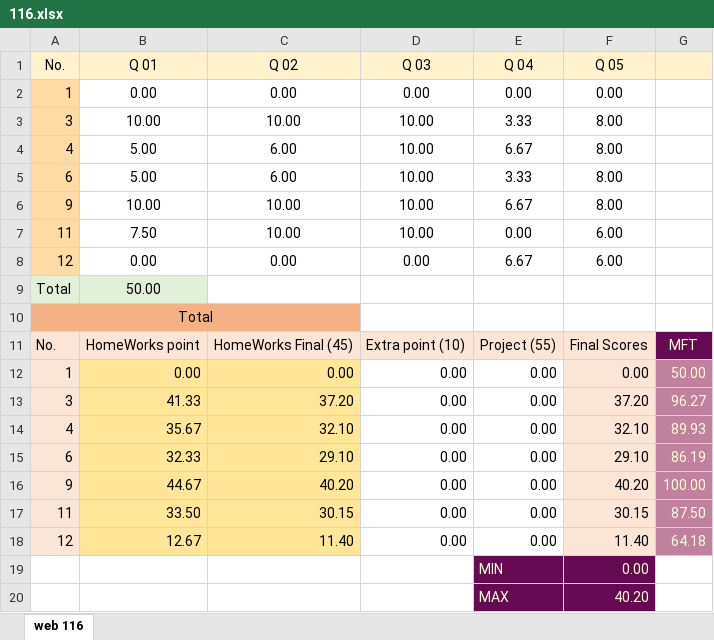
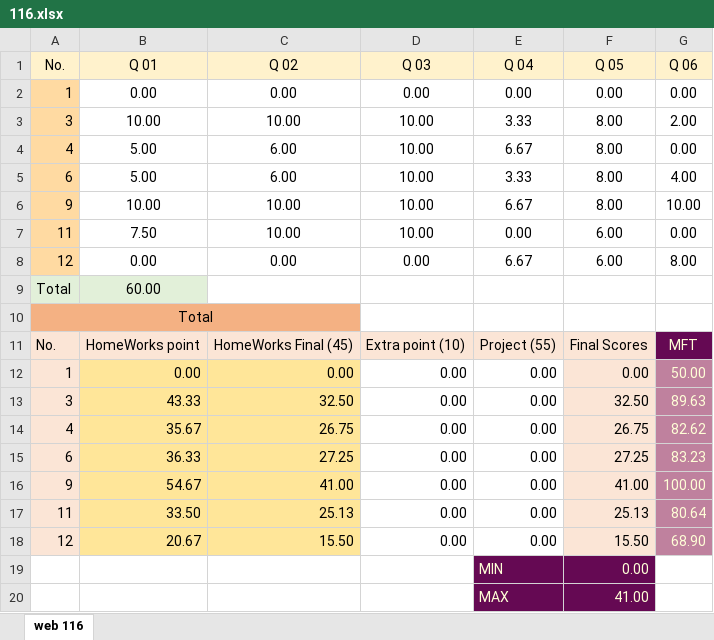
Before and after one commit to mkazemiraz/mft-scores, an Excel workbook: 116/116.xlsx, sheet web 116, drawn as a sheet; values as stored, in another font and other column widths than the file's, no borders; the diff names each change by its address in the sheet, - before the commit and + after, or states it on an @@ line.

```diff
--- a/116/116.xlsx (sheet web 116)
+++ b/116/116.xlsx (sheet web 116)
-G1: (empty)
+G1: Q 06
-G2 (Q 06): (empty)
+G2 (Q 06): 0.00
-G3 (Q 06): (empty)
+G3 (Q 06): 2.00
-G4 (Q 06): (empty)
+G4 (Q 06): 0.00
-G5 (Q 06): (empty)
+G5 (Q 06): 4.00
-G6 (Q 06): (empty)
+G6 (Q 06): 10.00
-G7 (Q 06): (empty)
+G7 (Q 06): 0.00
-G8 (Q 06): (empty)
+G8 (Q 06): 8.00
-B9 (Q 01): 50.00
+B9 (Q 01): 60.00
-B13 (Q 01): 41.33
+B13 (Q 01): 43.33
-C13 (Q 02): 37.20
+C13 (Q 02): 32.50
-F13 (Q 05): 37.20
+F13 (Q 05): 32.50
-G13 (Q 06): 96.27
+G13 (Q 06): 89.63
-C14 (Q 02): 32.10
+C14 (Q 02): 26.75
-F14 (Q 05): 32.10
+F14 (Q 05): 26.75
-G14 (Q 06): 89.93
+G14 (Q 06): 82.62
-B15 (Q 01): 32.33
+B15 (Q 01): 36.33
-C15 (Q 02): 29.10
+C15 (Q 02): 27.25
-F15 (Q 05): 29.10
+F15 (Q 05): 27.25
-G15 (Q 06): 86.19
+G15 (Q 06): 83.23
-B16 (Q 01): 44.67
+B16 (Q 01): 54.67
-C16 (Q 02): 40.20
+C16 (Q 02): 41.00
-F16 (Q 05): 40.20
+F16 (Q 05): 41.00
-C17 (Q 02): 30.15
+C17 (Q 02): 25.13
-F17 (Q 05): 30.15
+F17 (Q 05): 25.13
-G17 (Q 06): 87.50
+G17 (Q 06): 80.64
-B18 (Q 01): 12.67
+B18 (Q 01): 20.67
-C18 (Q 02): 11.40
+C18 (Q 02): 15.50
-F18 (Q 05): 11.40
+F18 (Q 05): 15.50
-G18 (Q 06): 64.18
+G18 (Q 06): 68.90
-F20 (Q 05): 40.20
+F20 (Q 05): 41.00
```
Also changed, not shown: 1 other file.
